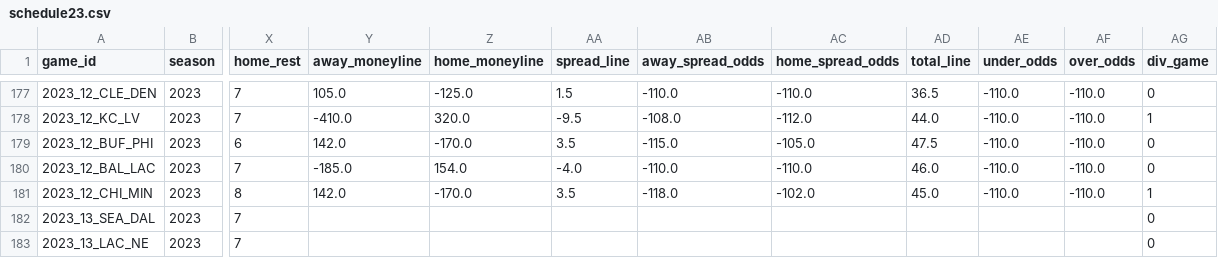
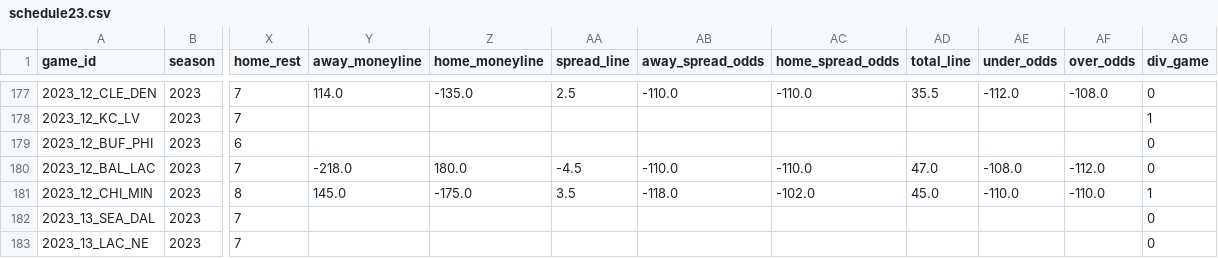
Before and after one commit to ChristopherDavisUCI/NFL2023-Simulation, a CSV file: schedules/schedule23.csv, drawn as a sheet; only a part is shown, gaps mark what is left out; the diff covers the shown part only; the diff names each change by its address in the sheet, - before the commit and + after, or states it on an @@ line.

```diff
--- a/schedules/schedule23.csv
+++ b/schedules/schedule23.csv
-Y177 (away_moneyline): 105.0
+Y177 (away_moneyline): 114.0
-Z177 (home_moneyline): -125.0
+Z177 (home_moneyline): -135.0
-AA177 (spread_line): 1.5
+AA177 (spread_line): 2.5
-AD177 (total_line): 36.5
+AD177 (total_line): 35.5
-AE177 (under_odds): -110.0
+AE177 (under_odds): -112.0
-AF177 (over_odds): -110.0
+AF177 (over_odds): -108.0
-Y178 (away_moneyline): -410.0
+Y178 (away_moneyline): (empty)
-Z178 (home_moneyline): 320.0
+Z178 (home_moneyline): (empty)
-AA178 (spread_line): -9.5
+AA178 (spread_line): (empty)
-AB178 (away_spread_odds): -108.0
+AB178 (away_spread_odds): (empty)
-AC178 (home_spread_odds): -112.0
+AC178 (home_spread_odds): (empty)
-AD178 (total_line): 44.0
+AD178 (total_line): (empty)
-AE178:AE179 (under_odds): -110.0
+AE178:AE179 (under_odds): (empty)
-AF178:AF179 (over_odds): -110.0
+AF178:AF179 (over_odds): (empty)
-Y179 (away_moneyline): 142.0
+Y179 (away_moneyline): (empty)
-Z179 (home_moneyline): -170.0
+Z179 (home_moneyline): (empty)
-AA179 (spread_line): 3.5
+AA179 (spread_line): (empty)
-AB179 (away_spread_odds): -115.0
+AB179 (away_spread_odds): (empty)
-AC179 (home_spread_odds): -105.0
+AC179 (home_spread_odds): (empty)
-AD179 (total_line): 47.5
+AD179 (total_line): (empty)
-Y180 (away_moneyline): -185.0
+Y180 (away_moneyline): -218.0
-Z180 (home_moneyline): 154.0
+Z180 (home_moneyline): 180.0
-AA180 (spread_line): -4.0
+AA180 (spread_line): -4.5
-AD180 (total_line): 46.0
+AD180 (total_line): 47.0
-AE180 (under_odds): -110.0
+AE180 (under_odds): -108.0
-AF180 (over_odds): -110.0
+AF180 (over_odds): -112.0
-Y181 (away_moneyline): 142.0
+Y181 (away_moneyline): 145.0
-Z181 (home_moneyline): -170.0
+Z181 (home_moneyline): -175.0
```
Also changed, not shown: 67 edited cells elsewhere in this file.
